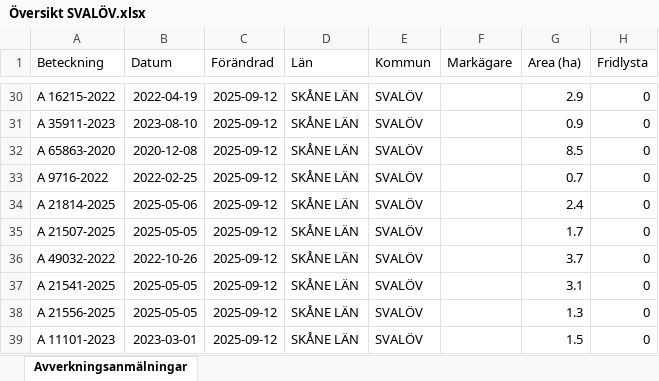
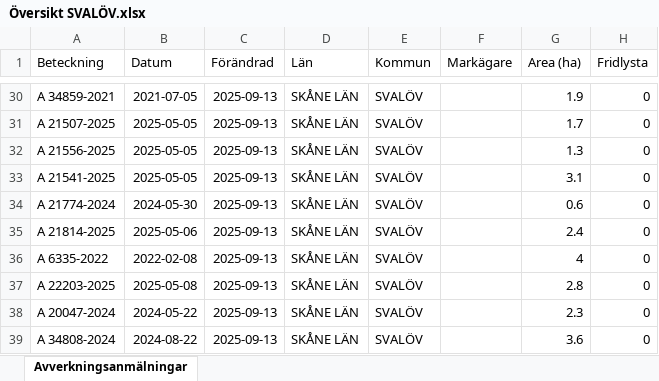
Before and after one commit to klasma/Logging_1214, an Excel workbook: Översikt SVALÖV.xlsx, sheet Avverkningsanmälningar, drawn as a sheet; only a part is shown, gaps mark what is left out; values as stored, in another font and other column widths than the file's, no borders; the diff covers the shown part only; the diff names each change by its address in the sheet, - before the commit and + after, or states it on an @@ line.

```diff
--- a/Översikt SVALÖV.xlsx (sheet Avverkningsanmälningar)
+++ b/Översikt SVALÖV.xlsx (sheet Avverkningsanmälningar)
-A30 (Beteckning): A 16215-2022
+A30 (Beteckning): A 34859-2021
-B30 (Datum): 2022-04-19
+B30 (Datum): 2021-07-05
-C30:C39 (Förändrad): 2025-09-12
+C30:C39 (Förändrad): 2025-09-13
-G30 (Area (ha)): 2.9
+G30 (Area (ha)): 1.9
-A31 (Beteckning): A 35911-2023
+A31 (Beteckning): A 21507-2025
-B31 (Datum): 2023-08-10
+B31 (Datum): 2025-05-05
-G31 (Area (ha)): 0.9
+G31 (Area (ha)): 1.7
-A32 (Beteckning): A 65863-2020
+A32 (Beteckning): A 21556-2025
-B32 (Datum): 2020-12-08
+B32 (Datum): 2025-05-05
-G32 (Area (ha)): 8.5
+G32 (Area (ha)): 1.3
-A33 (Beteckning): A 9716-2022
+A33 (Beteckning): A 21541-2025
-B33 (Datum): 2022-02-25
+B33 (Datum): 2025-05-05
-G33 (Area (ha)): 0.7
+G33 (Area (ha)): 3.1
-A34 (Beteckning): A 21814-2025
+A34 (Beteckning): A 21774-2024
-B34 (Datum): 2025-05-06
+B34 (Datum): 2024-05-30
-G34 (Area (ha)): 2.4
+G34 (Area (ha)): 0.6
-A35 (Beteckning): A 21507-2025
+A35 (Beteckning): A 21814-2025
-B35 (Datum): 2025-05-05
+B35 (Datum): 2025-05-06
-G35 (Area (ha)): 1.7
+G35 (Area (ha)): 2.4
-A36 (Beteckning): A 49032-2022
+A36 (Beteckning): A 6335-2022
-B36 (Datum): 2022-10-26
+B36 (Datum): 2022-02-08
-G36 (Area (ha)): 3.7
+G36 (Area (ha)): 4
-A37 (Beteckning): A 21541-2025
+A37 (Beteckning): A 22203-2025
-B37 (Datum): 2025-05-05
+B37 (Datum): 2025-05-08
-G37 (Area (ha)): 3.1
+G37 (Area (ha)): 2.8
-A38 (Beteckning): A 21556-2025
+A38 (Beteckning): A 20047-2024
-B38 (Datum): 2025-05-05
+B38 (Datum): 2024-05-22
-G38 (Area (ha)): 1.3
+G38 (Area (ha)): 2.3
-A39 (Beteckning): A 11101-2023
+A39 (Beteckning): A 34808-2024
-B39 (Datum): 2023-03-01
+B39 (Datum): 2024-08-22
-G39 (Area (ha)): 1.5
+G39 (Area (ha)): 3.6
```
Also changed, not shown: 428 edited cells elsewhere in this sheet, artfynd/A 11170-2023 artfynd.xlsx, artfynd/A 15456-2024 artfynd.xlsx, 55 other files.
